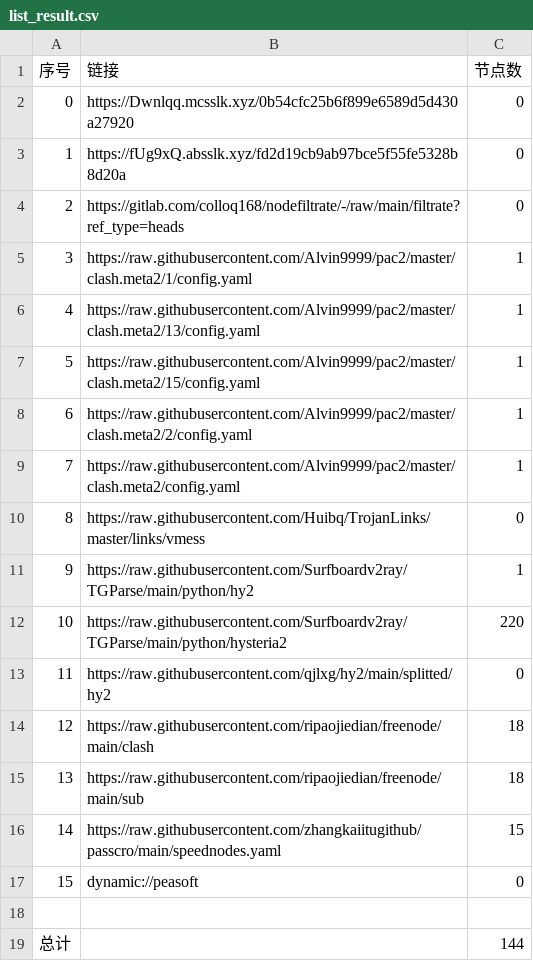
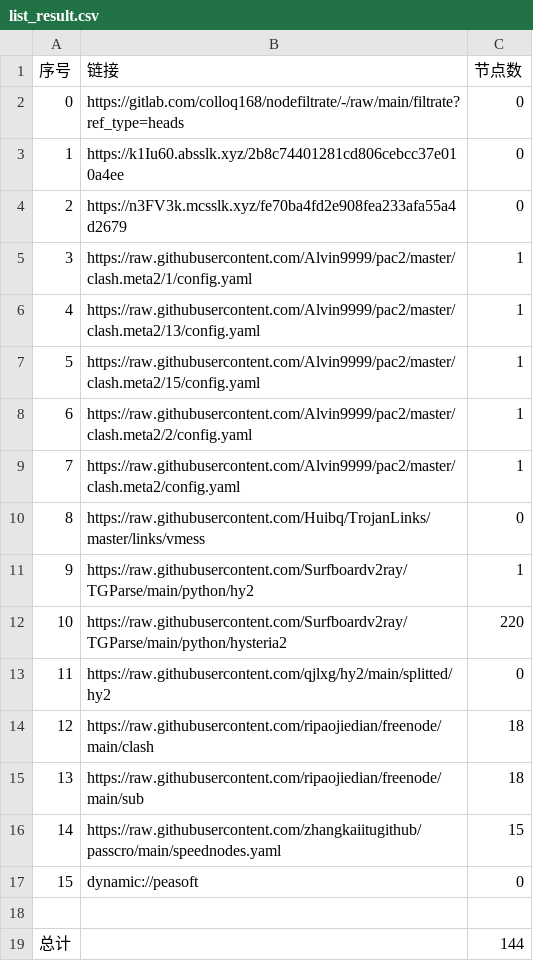
Before and after one commit to lejia1314520/AutoMergePublicNodes, a CSV file: list_result.csv, drawn as a sheet.

```diff
--- a/list_result.csv
+++ b/list_result.csv
@@ -1,5 +1,5 @@
 序号,链接,节点数
-0,https://Dwnlqq.mcsslk.xyz/0b54cfc25b6f899e6589d5d430a27920,0
-1,https://fUg9xQ.absslk.xyz/fd2d19cb9ab97bce5f55fe5328b8d20a,0
-2,https://gitlab.com/colloq168/nodefiltrate/-/raw/main/filtrate?ref_type=heads,0
+0,https://gitlab.com/colloq168/nodefiltrate/-/raw/main/filtrate?ref_type=heads,0
+1,https://k1Iu60.absslk.xyz/2b8c74401281cd806cebcc37e010a4ee,0
+2,https://n3FV3k.mcsslk.xyz/fe70ba4fd2e908fea233afa55a4d2679,0
 3,https://raw.githubusercontent.com/Alvin9999/pac2/master/clash.meta2/1/config.yaml,1
```
Also changed, not shown: 5 other files.
